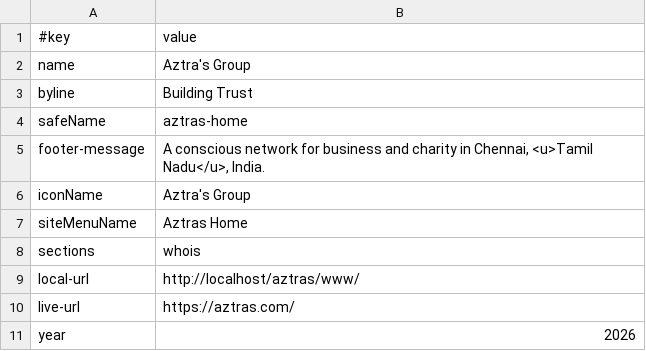
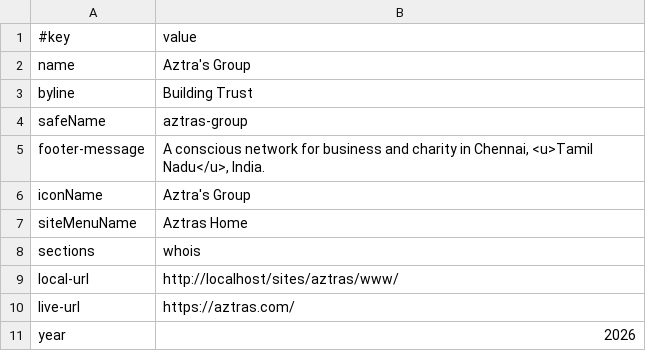
Before and after one commit to amadeusweb-members/aztras, a TSV file: data/site.tsv, drawn as a sheet.

```diff
--- a/data/site.tsv
+++ b/data/site.tsv
@@ -3,3 +3,3 @@ name	Aztra's Group
 byline	Building Trust
-safeName	aztras-home
+safeName	aztras-group
 footer-message	A conscious network for business and charity in Chennai, <u>Tamil Nadu</u>, India.
@@ -8,3 +8,3 @@ siteMenuName	Aztras Home
 sections	whois
-local-url	http://localhost/aztras/www/
+local-url	http://localhost/sites/aztras/www/
 live-url	https://aztras.com/
```
Also changed, not shown: data/sites.tsv, whois/network/home.tsv, 7 other files.
